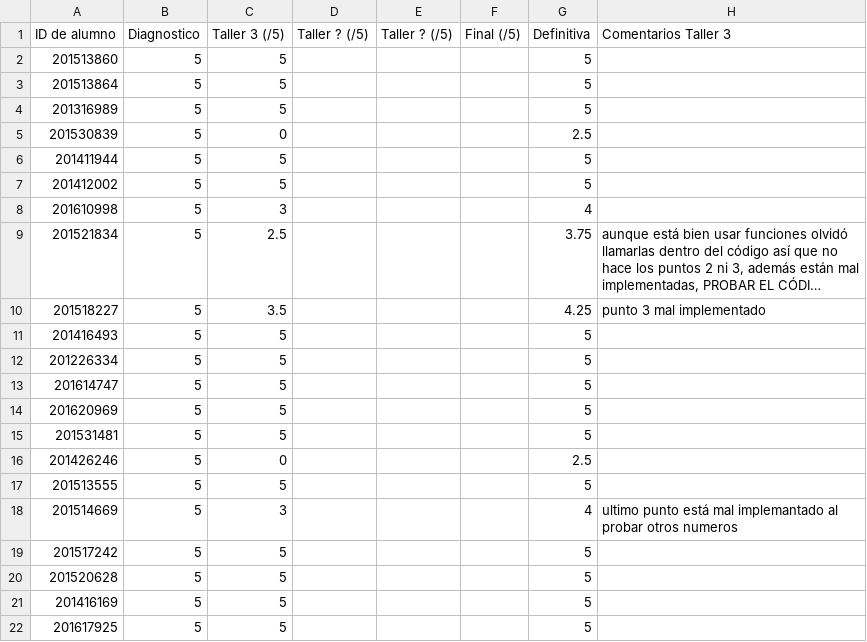
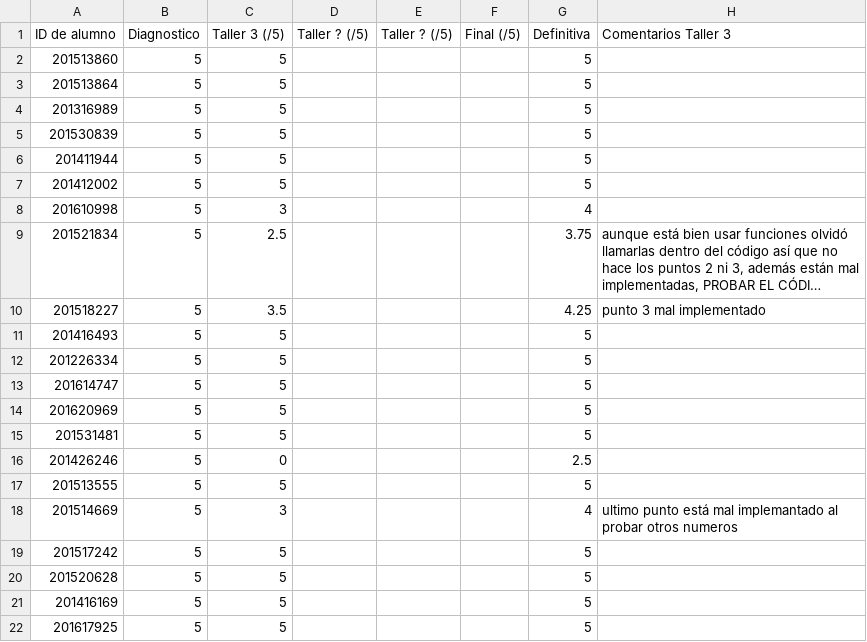
Before and after one commit to ComputoCienciasUniandes/HerramientasComputacionales, a CSV file: Grades/2017-1/s3/t3_s3_nonames.csv, drawn as a sheet; long unchanged cells end in ….

Commit message:
updated s3 grades

```diff
--- a/Grades/2017-1/s3/t3_s3_nonames.csv
+++ b/Grades/2017-1/s3/t3_s3_nonames.csv
@@ -4,3 +4,3 @@ ID de alumno,Diagnostico,Taller 3 (/5),Taller ? (/5),Taller ? (/5),Final (/5),De
 201316989,5,5,,,,5,
-201530839,5,0,,,,2.5,
+201530839,5,5,,,,5,
 201411944,5,5,,,,5,
```
